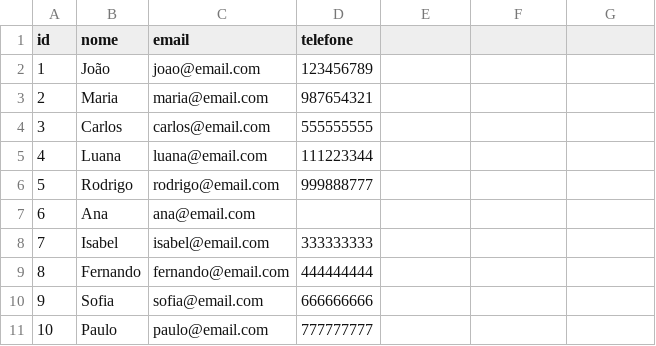
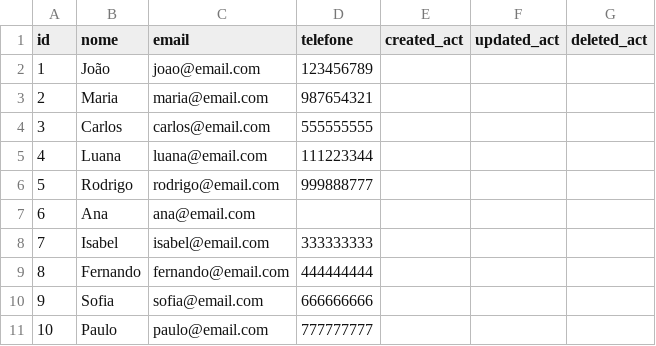
Before and after one commit to strovertz/terraform-mysql-automation, a CSV file: main-datasets/clientes.csv, drawn as a sheet.

```diff
--- a/main-datasets/clientes.csv
+++ b/main-datasets/clientes.csv
@@ -1,2 +1,2 @@
-id,nome,email,telefone
+id,nome,email,telefone,created_act,updated_act,deleted_act
 1,João,joao@email.com,123456789
```
Also changed, not shown: main-datasets/fornecedores.csv, main-datasets/pedidos.csv, 4 other files.
